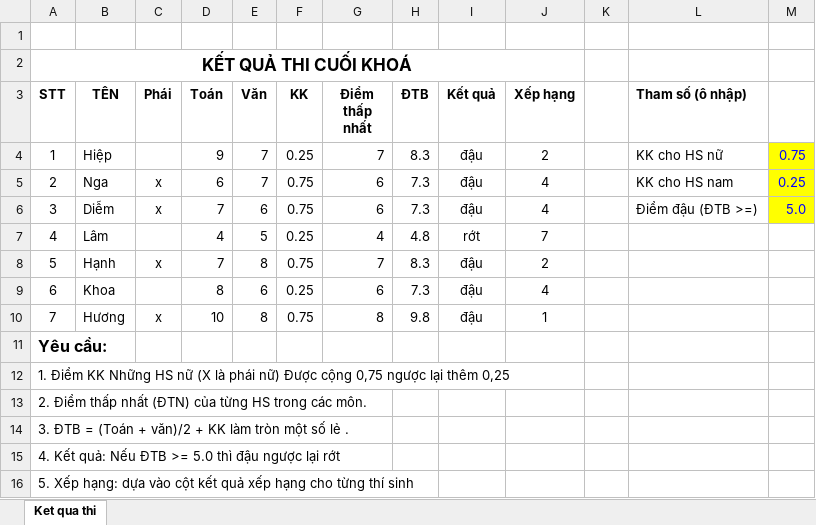
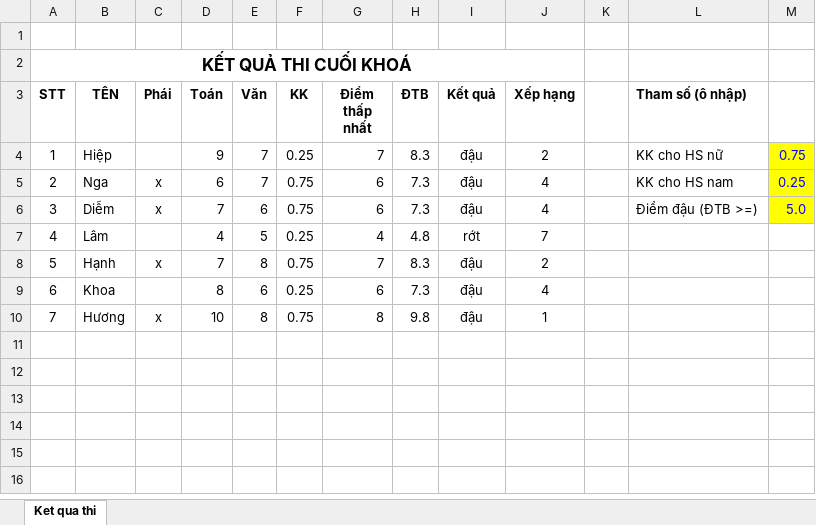
Before and after one commit to oppa1suga/vannghiluan, an Excel workbook: excel_bai_tap/bai2_ket_qua_thi_cuoi_khoa.xlsx, sheet Ket qua thi, drawn as a sheet; values as stored, in another font and other column widths than the file's, no borders; the diff names each change by its address in the sheet, - before the commit and + after, or states it on an @@ line.

```diff
--- a/excel_bai_tap/bai2_ket_qua_thi_cuoi_khoa.xlsx (sheet Ket qua thi)
+++ b/excel_bai_tap/bai2_ket_qua_thi_cuoi_khoa.xlsx (sheet Ket qua thi)
-row 11: Yêu cầu:
-row 12: 1. Điểm KK Những HS nữ (X là phái nữ) Được cộng 0,75 ngược lại thêm 0,25
-row 13: 2. Điểm thấp nhất (ĐTN) của từng HS trong các môn.
-row 14: 3. ĐTB = (Toán + văn)/2 + KK làm tròn một số lẻ .
-row 15: 4. Kết quả: Nếu ĐTB >= 5.0 thì đậu ngược lại rớt
-row 16: 5. Xếp hạng: dựa vào cột kết quả xếp hạng cho từng thí sinh
```
Also changed, not shown: excel_bai_tap/bai1_diem_thi_nghe.xlsx, excel_bai_tap/bai3_bang_phan_bo_tien_thuong.xlsx, 2 other files.
